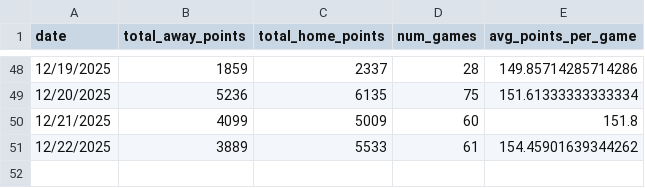
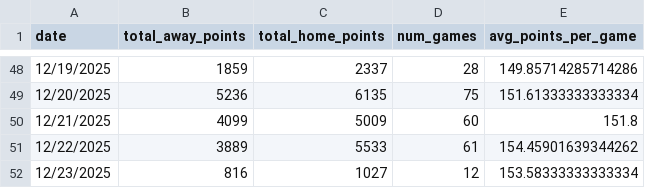
Before and after one commit to AkarshGaonkar/HW5_Q3_Daily_BBall_score_scraper, a CSV file: data/kenpom_daily_summary.csv, drawn as a sheet; only a part is shown, gaps mark what is left out.

```diff
--- a/data/kenpom_daily_summary.csv
+++ b/data/kenpom_daily_summary.csv
@@ -51 +51,2 @@ date,total_away_points,total_home_points,num_games,avg_points_per_game
 12/22/2025,3889,5533,61,154.45901639344262
+12/23/2025,816,1027,12,153.58333333333334
```
